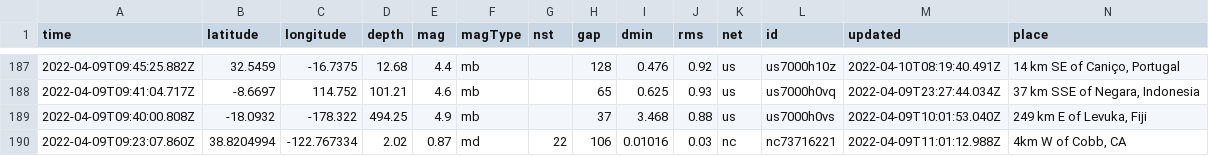
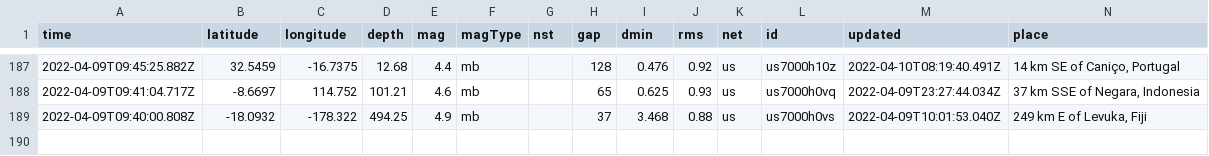
Before and after one commit to cveltri/my-data-robot, a CSV file: usgs_current.csv, drawn as a sheet; only a part is shown, gaps mark what is left out; rows hold the shown columns only; the diff names each change by its address in the sheet, - before the commit and + after, or states it on an @@ line.

```diff
--- a/usgs_current.csv
+++ b/usgs_current.csv
-row 190: 2022-04-09T09:23:07.860Z | 38.8204994 | -122.767334 | 2.02 | 0.87 | md | 22 | 106 | 0.01016 | 0.03 | nc | nc73716221 | 2022-04-09T11:01:12.988Z | 4km W of Cobb, CA
```
